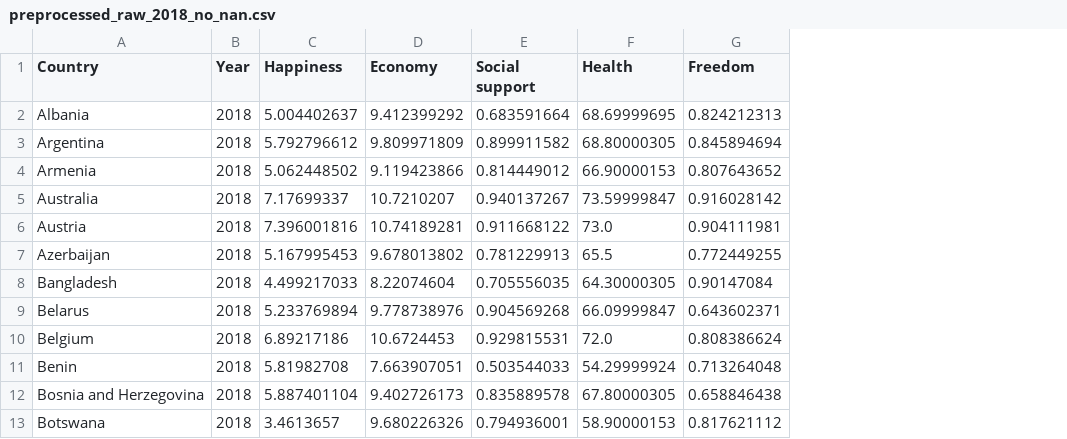
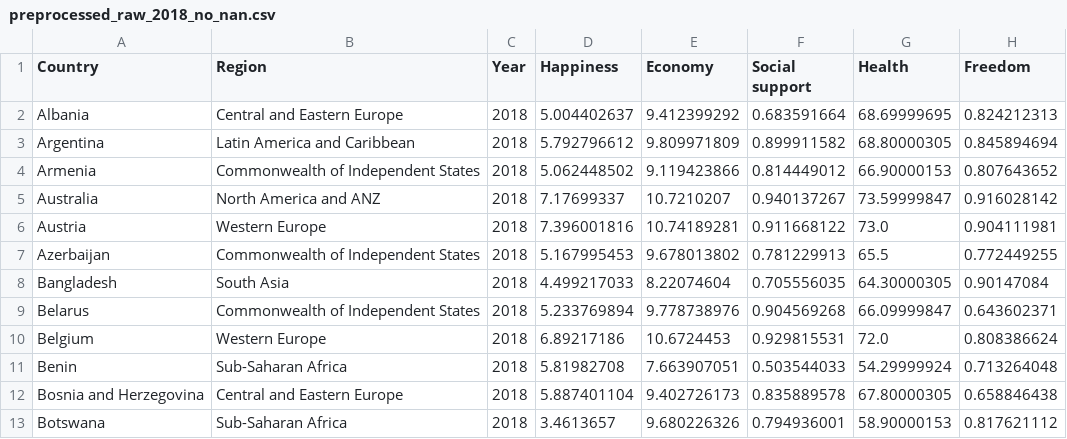
Before and after one commit to Oliss4t/BHT_Vizsualisation_Project, a CSV file: data/preprocessed_raw_2018_no_nan.csv, drawn as a sheet; only a part is shown; the diff names each change by its address in the sheet, - before the commit and + after, or states it on an @@ line.

```diff
--- a/data/preprocessed_raw_2018_no_nan.csv
+++ b/data/preprocessed_raw_2018_no_nan.csv
+column B (Region), rows 2-13: Central and Eastern Europe | Latin America and Caribbean | Commonwealth of Independent States | North America and ANZ | Western Europe | Commonwealth of Independent States | South Asia | Commonwealth of Independent States | Western Europe | Sub-Saharan Africa | Central and Eastern Europe | Sub-Saharan Africa
```
Also changed, not shown: 4 other files.
